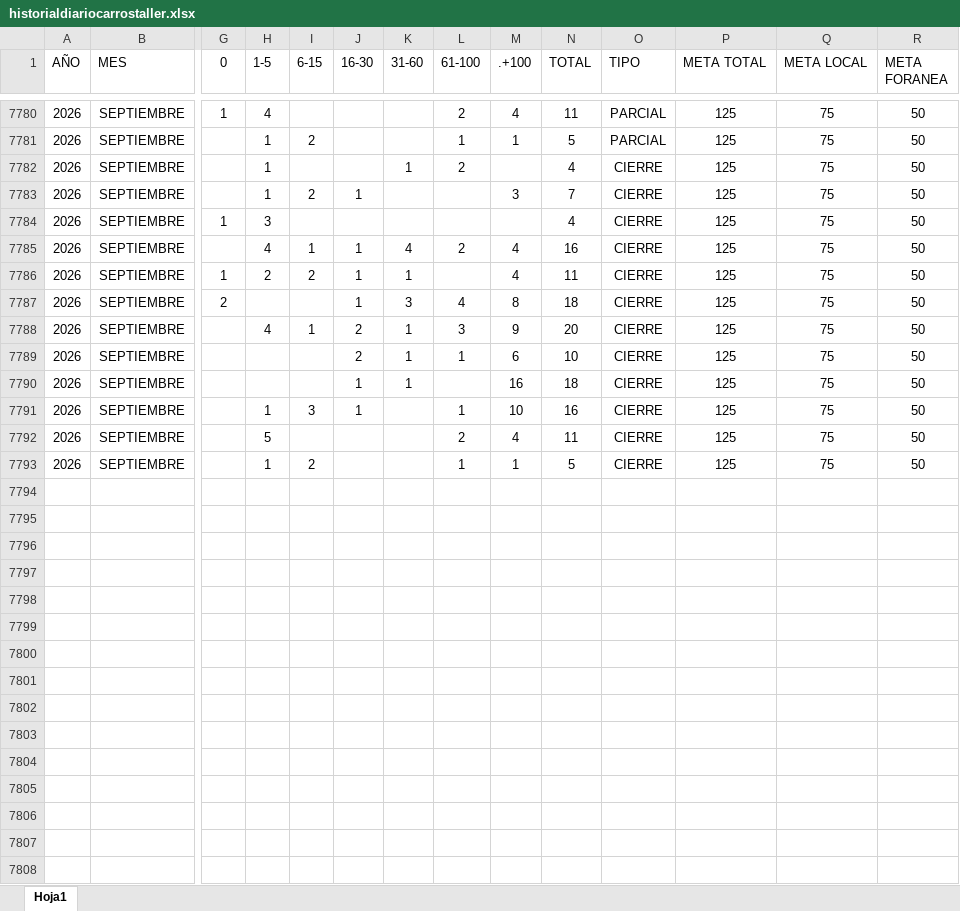
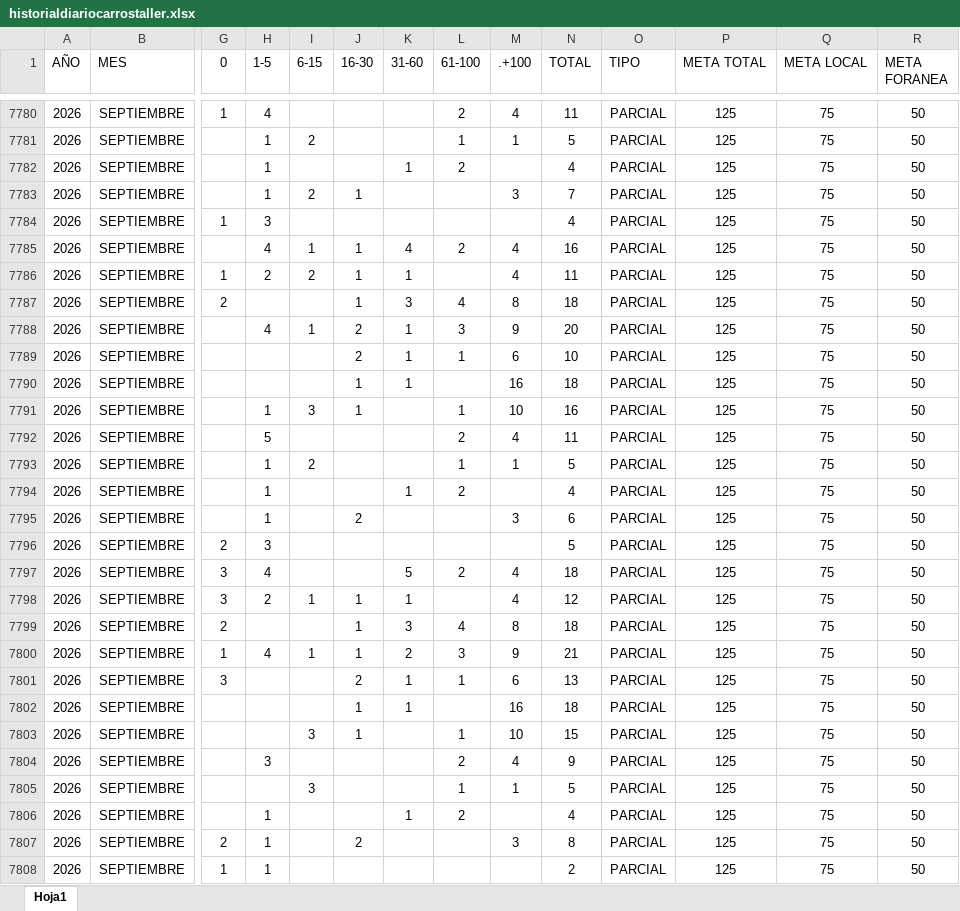
Before and after one commit to EDSALAS15/CARROSTALLERDIARIOYPROMEDIO, an Excel workbook: historialdiariocarrostaller.xlsx, sheet Hoja1, drawn as a sheet; only a part is shown, gaps mark what is left out; values as stored, in another font and other column widths than the file's, no borders; table styles not drawn; rows hold the shown columns only; the diff covers the shown part only; the diff names each change by its address in the sheet, - before the commit and + after, or states it on an @@ line.

Commit message:
Add files via upload

```diff
--- a/historialdiariocarrostaller.xlsx (sheet Hoja1)
+++ b/historialdiariocarrostaller.xlsx (sheet Hoja1)
-O7782:O7793 (TIPO): CIERRE
+O7782:O7793 (TIPO): PARCIAL
+row 7794: 2026 | SEPTIEMBRE |  | 1 |  |  | 1 | 2 |  | 4 | PARCIAL | 125 | 75 | 50
+row 7795: 2026 | SEPTIEMBRE |  | 1 |  | 2 |  |  | 3 | 6 | PARCIAL | 125 | 75 | 50
+row 7796: 2026 | SEPTIEMBRE | 2 | 3 |  |  |  |  |  | 5 | PARCIAL | 125 | 75 | 50
+row 7797: 2026 | SEPTIEMBRE | 3 | 4 |  |  | 5 | 2 | 4 | 18 | PARCIAL | 125 | 75 | 50
+row 7798: 2026 | SEPTIEMBRE | 3 | 2 | 1 | 1 | 1 |  | 4 | 12 | PARCIAL | 125 | 75 | 50
+row 7799: 2026 | SEPTIEMBRE | 2 |  |  | 1 | 3 | 4 | 8 | 18 | PARCIAL | 125 | 75 | 50
+row 7800: 2026 | SEPTIEMBRE | 1 | 4 | 1 | 1 | 2 | 3 | 9 | 21 | PARCIAL | 125 | 75 | 50
+row 7801: 2026 | SEPTIEMBRE | 3 |  |  | 2 | 1 | 1 | 6 | 13 | PARCIAL | 125 | 75 | 50
+row 7802: 2026 | SEPTIEMBRE |  |  |  | 1 | 1 |  | 16 | 18 | PARCIAL | 125 | 75 | 50
+row 7803: 2026 | SEPTIEMBRE |  |  | 3 | 1 |  | 1 | 10 | 15 | PARCIAL | 125 | 75 | 50
+row 7804: 2026 | SEPTIEMBRE |  | 3 |  |  |  | 2 | 4 | 9 | PARCIAL | 125 | 75 | 50
+row 7805: 2026 | SEPTIEMBRE |  |  | 3 |  |  | 1 | 1 | 5 | PARCIAL | 125 | 75 | 50
+row 7806: 2026 | SEPTIEMBRE |  | 1 |  |  | 1 | 2 |  | 4 | PARCIAL | 125 | 75 | 50
+row 7807: 2026 | SEPTIEMBRE | 2 | 1 |  | 2 |  |  | 3 | 8 | PARCIAL | 125 | 75 | 50
+row 7808: 2026 | SEPTIEMBRE | 1 | 1 |  |  |  |  |  | 2 | PARCIAL | 125 | 75 | 50
```
Also changed, not shown: 21 added rows elsewhere in this sheet.
